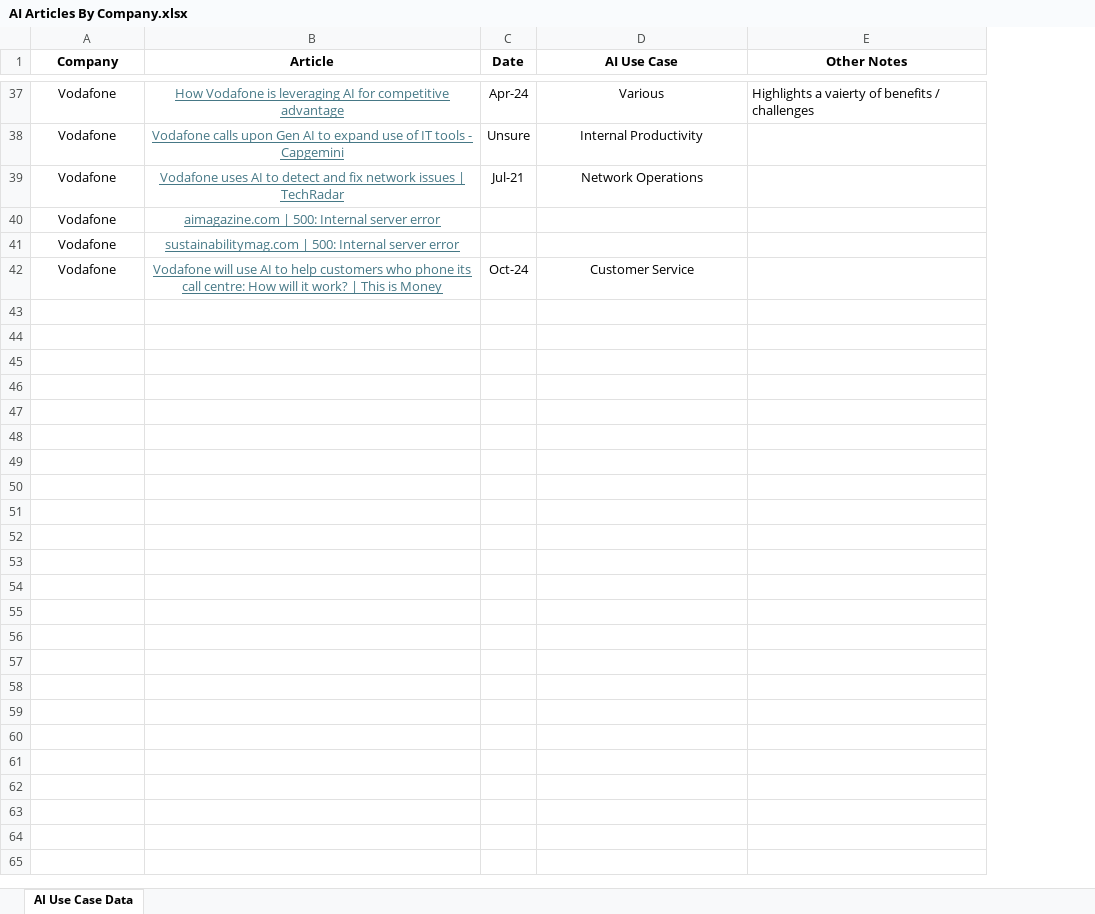
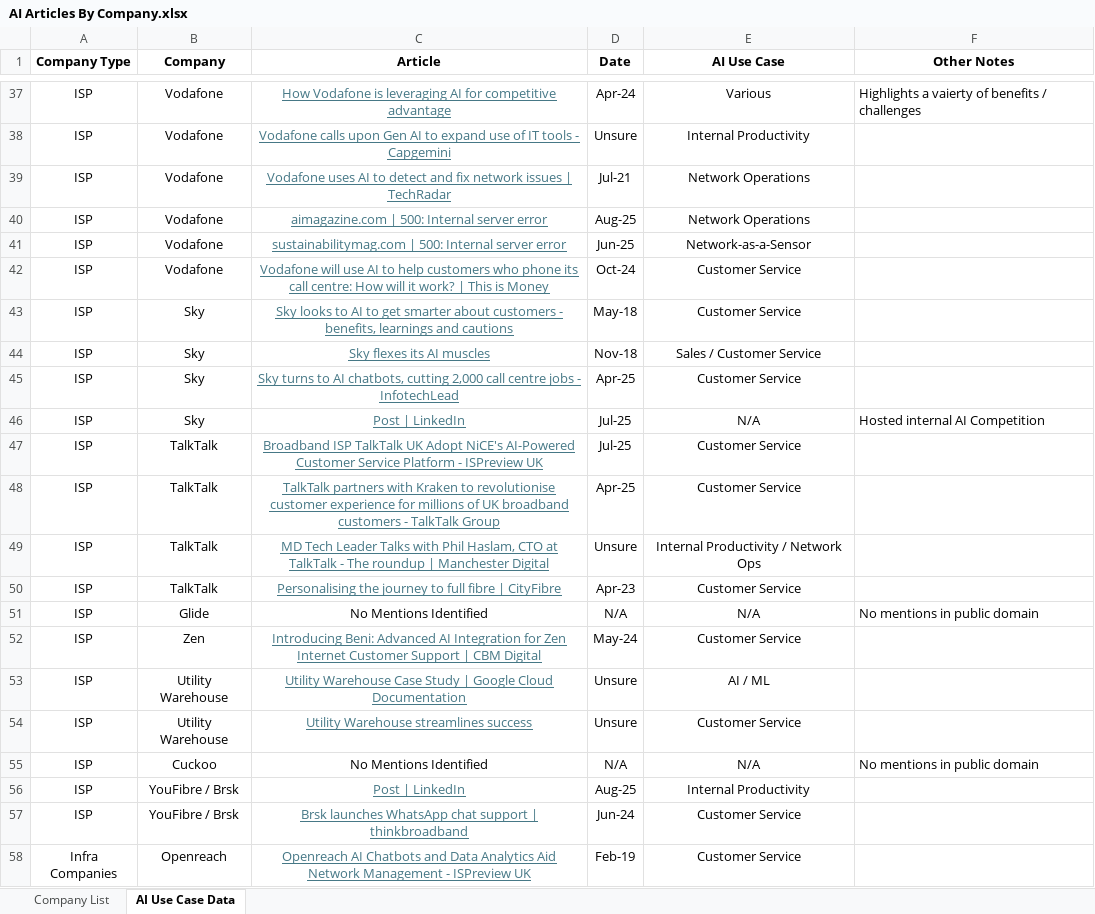
Before and after one commit to Anyueow/Scraper-for-Broadband-Updates, an Excel workbook: big firm analysis/AI Articles By Company.xlsx, sheet AI Use Case Data, drawn as a sheet; only a part is shown, gaps mark what is left out; values as stored, in another font and other column widths than the file's, no borders; table styles not drawn; addresses are those after the commit; the diff covers the shown part only; the diff names each change by its address in the sheet, - before the commit and + after, or states it on an @@ line.

Commit message:
more analysis

```diff
--- a/big firm analysis/AI Articles By Company.xlsx (sheet AI Use Case Data)
+++ b/big firm analysis/AI Articles By Company.xlsx (sheet AI Use Case Data)
+sheet tab: Company List
+column A (Company Type), rows 37-42: all ISP
-D40 (Date): (empty)
+D40 (Date): Aug-25
-E40 (AI Use Case): (empty)
+E40 (AI Use Case): Network Operations
-D41 (Date): (empty)
+D41 (Date): Jun-25
-E41 (AI Use Case): (empty)
+E41 (AI Use Case): Network-as-a-Sensor
+row 43: ISP | Sky | Sky looks to AI to get smarter about customers - benefits, learnings and cautions | May-18 | Customer Service
+row 44: ISP | Sky | Sky flexes its AI muscles | Nov-18 | Sales / Customer Service
+row 45: ISP | Sky | Sky turns to AI chatbots, cutting 2,000 call centre jobs - InfotechLead | Apr-25 | Customer Service
+row 46: ISP | Sky | Post | LinkedIn | Jul-25 | N/A | Hosted internal AI Competition
+row 47: ISP | TalkTalk | Broadband ISP TalkTalk UK Adopt NiCE's AI-Powered Customer Service Platform - ISPreview UK | Jul-25 | Customer Service
+row 48: ISP | TalkTalk | TalkTalk partners with Kraken to revolutionise customer experience for millions of UK broadband customers - TalkTalk Group | Apr-25 | Customer Service
+row 49: ISP | TalkTalk | MD Tech Leader Talks with Phil Haslam, CTO at TalkTalk - The roundup | Manchester Digital | Unsure | Internal Productivity / Network Ops
+row 50: ISP | TalkTalk | Personalising the journey to full fibre | CityFibre | Apr-23 | Customer Service
+row 51: ISP | Glide | No Mentions Identified | N/A | N/A | No mentions in public domain
+row 52: ISP | Zen | Introducing Beni: Advanced AI Integration for Zen Internet Customer Support | CBM Digital | May-24 | Customer Service
+row 53: ISP | Utility Warehouse | Utility Warehouse Case Study | Google Cloud Documentation | Unsure | AI / ML
+row 54: ISP | Utility Warehouse | Utility Warehouse streamlines success | Unsure | Customer Service
+row 55: ISP | Cuckoo | No Mentions Identified | N/A | N/A | No mentions in public domain
+row 56: ISP | YouFibre / Brsk | Post | LinkedIn | Aug-25 | Internal Productivity
+row 57: ISP | YouFibre / Brsk | Brsk launches WhatsApp chat support | thinkbroadband | Jun-24 | Customer Service
+row 58: Infra Companies | Openreach | Openreach AI Chatbots and Data Analytics Aid Network Management - ISPreview UK | Feb-19 | Customer Service
```
Also changed, not shown: 21 added rows elsewhere in this sheet, big firm analysis/big_firm_analysis_results.xlsx, 26 other files.
